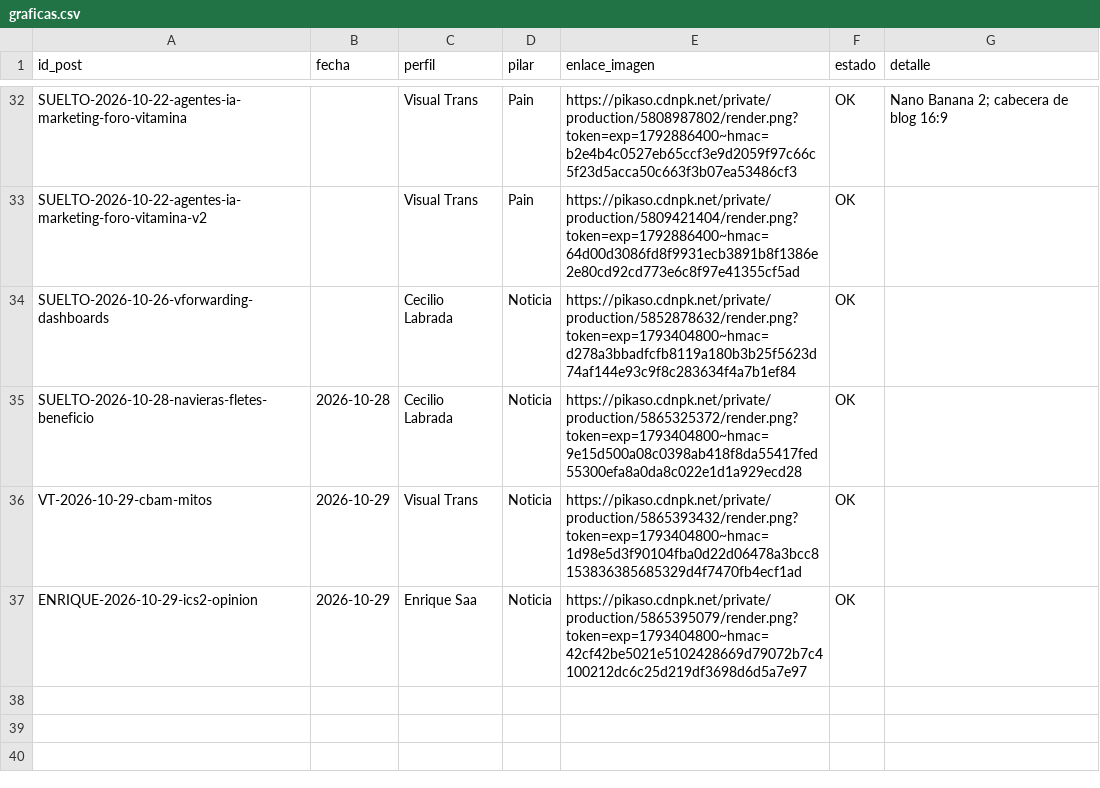
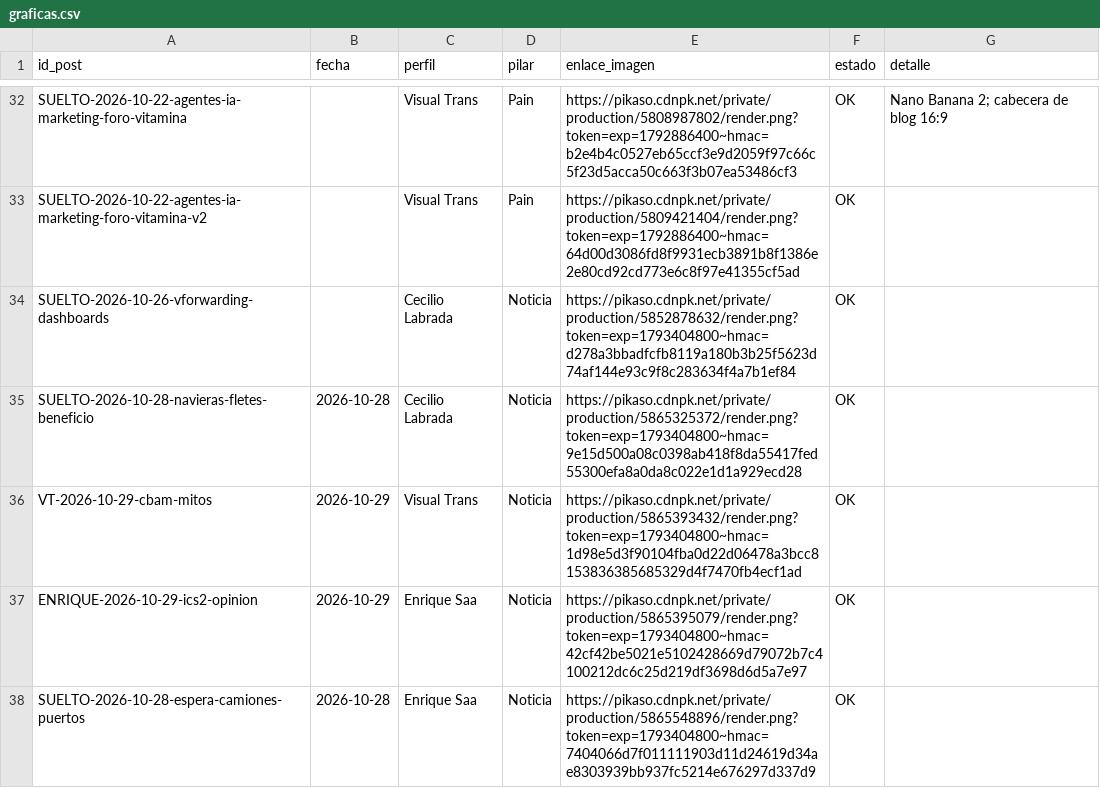
Before and after one commit to arivas-web/visualtrans.linkedin, a CSV file: output/2026-10/graficas.csv, drawn as a sheet; only a part is shown, gaps mark what is left out; the diff names each change by its address in the sheet, - before the commit and + after, or states it on an @@ line.

```diff
--- a/output/2026-10/graficas.csv
+++ b/output/2026-10/graficas.csv
+row 38: SUELTO-2026-10-28-espera-camiones-puertos | 2026-10-28 | Enrique Saa | Noticia | https://pikaso.cdnpk.net/private/production/5865548896/render.png?token=exp=1793404800~hmac=7404066d7f011111903d11d24619d34ae8303939bb937fc5214e676297d337d9 | OK
```
